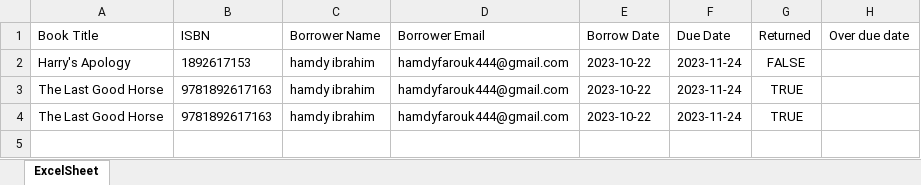
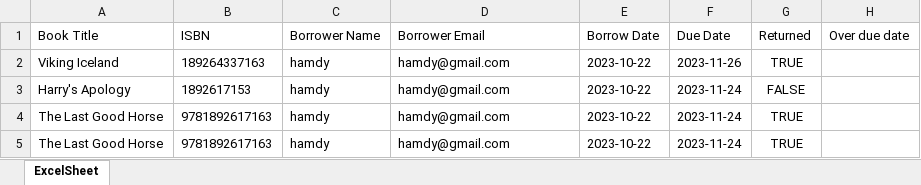
Before and after one commit to HamdyIIbrahim/Library-Management-System, an Excel workbook: assets/borrowing Processes last month.xlsx, sheet ExcelSheet, drawn as a sheet; values as stored, in another font and other column widths than the file's, no borders; addresses are those after the commit; the diff names each change by its address in the sheet, - before the commit and + after, or states it on an @@ line.

```diff
--- a/assets/borrowing Processes last month.xlsx (sheet ExcelSheet)
+++ b/assets/borrowing Processes last month.xlsx (sheet ExcelSheet)
+row 2: Viking Iceland | 189264337163 | hamdy | hamdy@gmail.com | 2023-10-22 | 2023-11-26 | TRUE
-C3:C5 (Borrower Name): hamdy ibrahim
+C3:C5 (Borrower Name): hamdy
-D3:D5 (Borrower Email): hamdyfarouk444@gmail.com
+D3:D5 (Borrower Email): hamdy@gmail.com
```
Also changed, not shown: 4 other files.
